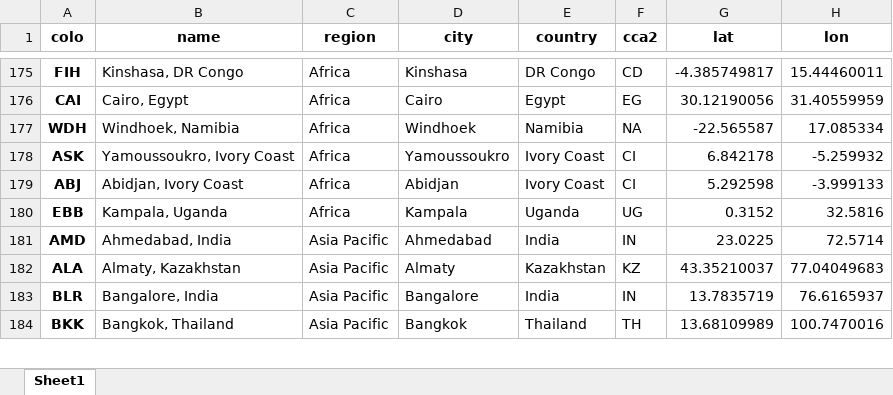
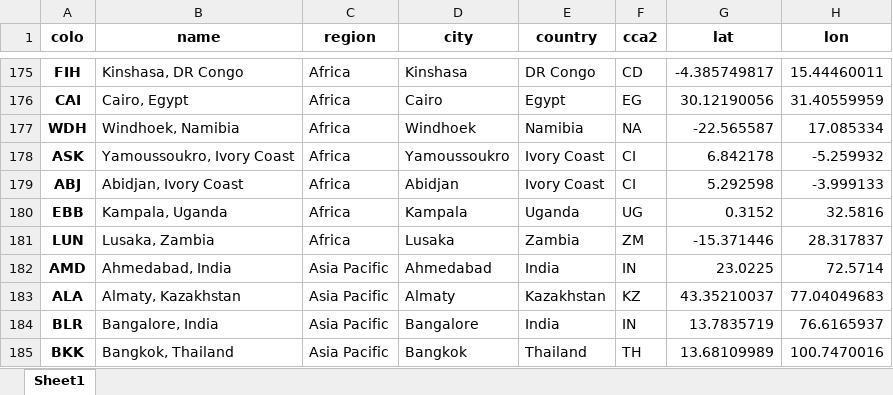
Before and after one commit to Netrvin/cloudflare-colo-list, an Excel workbook: DC-Colos.xlsx, sheet Sheet1, drawn as a sheet; only a part is shown, gaps mark what is left out; values as stored, in another font and other column widths than the file's, no borders; the diff names each change by its address in the sheet, - before the commit and + after, or states it on an @@ line.

```diff
--- a/DC-Colos.xlsx (sheet Sheet1)
+++ b/DC-Colos.xlsx (sheet Sheet1)
+row 181: LUN | Lusaka, Zambia | Africa | Lusaka | Zambia | ZM | -15.371446 | 28.317837
```
Also changed, not shown: 3 other files.
